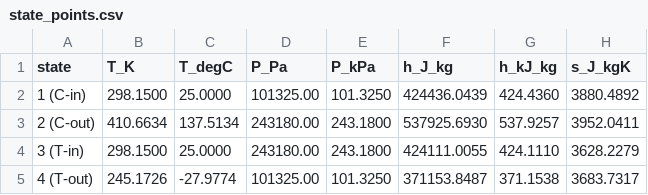
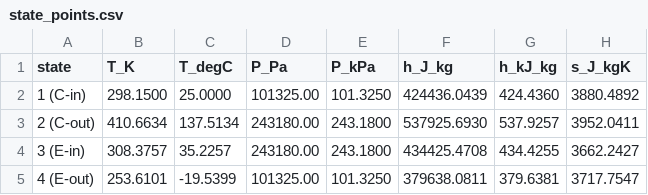
Before and after one commit to happy8earth/airHP, a CSV file: results/simple__rp2.40__Tt173K__etac0.75__etat0.8/state_points.csv, drawn as a sheet; removed rows and columns are numbered as before the commit, all else as after; the diff names each change by its address in the sheet, - before the commit and + after, or states it on an @@ line.

```diff
--- a/results/simple__rp2.40__Tt173K__etac0.75__etat0.8/state_points.csv
+++ b/results/simple__rp2.40__Tt173K__etac0.75__etat0.8/state_points.csv
-row 4: 3 (T-in) | 298.1500 | 25.0000 | 243180.00 | 243.1800 | 424111.0055 | 424.1110 | 3628.2279
-row 5: 4 (T-out) | 245.1726 | -27.9774 | 101325.00 | 101.3250 | 371153.8487 | 371.1538 | 3683.7317
+row 4: 3 (E-in) | 308.3757 | 35.2257 | 243180.00 | 243.1800 | 434425.4708 | 434.4255 | 3662.2427
+row 5: 4 (E-out) | 253.6101 | -19.5399 | 101325.00 | 101.3250 | 379638.0811 | 379.6381 | 3717.7547
```
Also changed, not shown: results/simple__rp2.40__Tt173K__etac0.75__etat0.8/cop_vs_rp.csv, results/simple__rp2.40__Tt173K__etac0.75__etat0.8/performance.csv, 9 other files.
